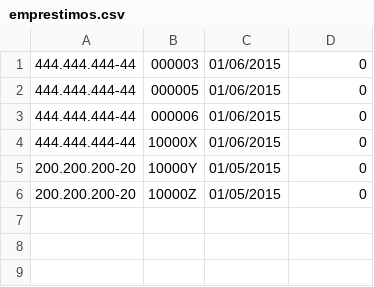
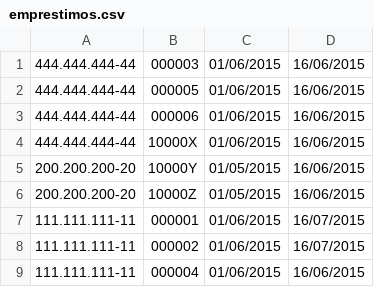
Before and after one commit to GiovaniOrtolani/BCC_POO_Turma2, a CSV file: Trab3/emprestimos.csv, drawn as a sheet.

```diff
--- a/Trab3/emprestimos.csv
+++ b/Trab3/emprestimos.csv
@@ -1,6 +1,9 @@
-444.444.444-44,000003,01/06/2015,0
-444.444.444-44,000005,01/06/2015,0
-444.444.444-44,000006,01/06/2015,0
-444.444.444-44,10000X,01/06/2015,0
-200.200.200-20,10000Y,01/05/2015,0
-200.200.200-20,10000Z,01/05/2015,0
+444.444.444-44,000003,01/06/2015,16/06/2015
+444.444.444-44,000005,01/06/2015,16/06/2015
+444.444.444-44,000006,01/06/2015,16/06/2015
+444.444.444-44,10000X,01/06/2015,16/06/2015
+200.200.200-20,10000Y,01/05/2015,16/06/2015
+200.200.200-20,10000Z,01/05/2015,16/06/2015
+111.111.111-11,000001,01/06/2015,16/07/2015
+111.111.111-11,000002,01/06/2015,16/07/2015
+111.111.111-11,000004,01/06/2015,16/06/2015
```
Also changed, not shown: Trab3/livros.csv, Trab3/usuarios.csv, 5 other files.
